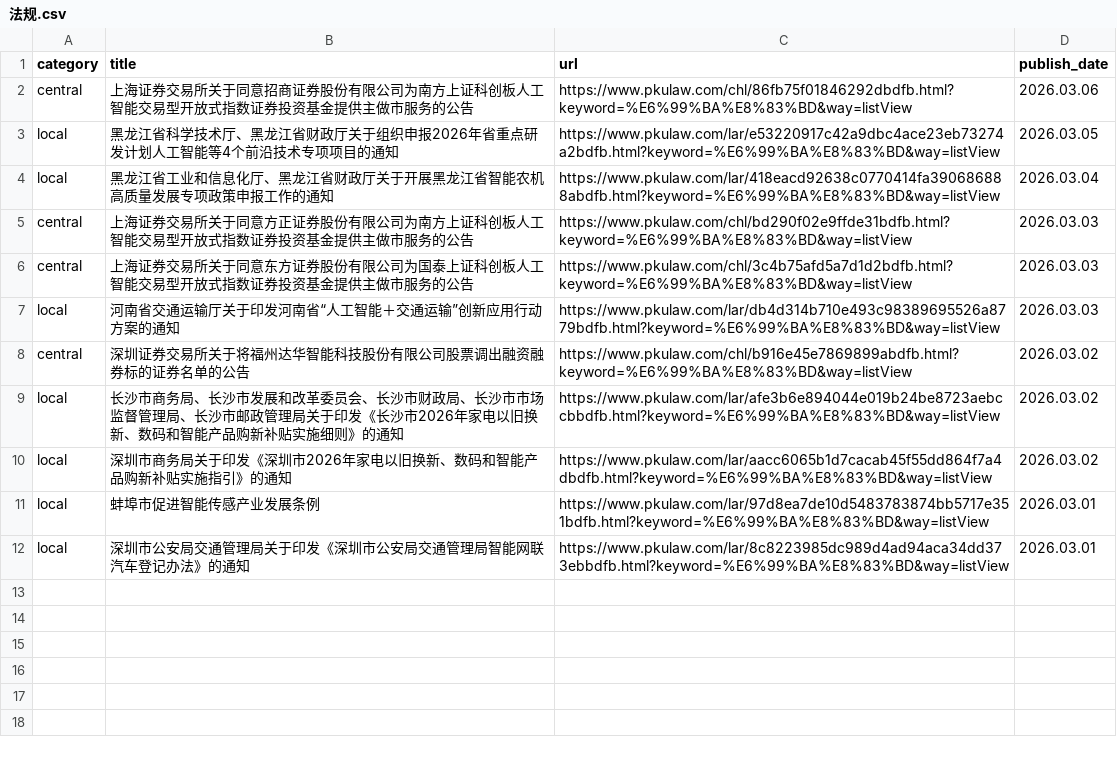
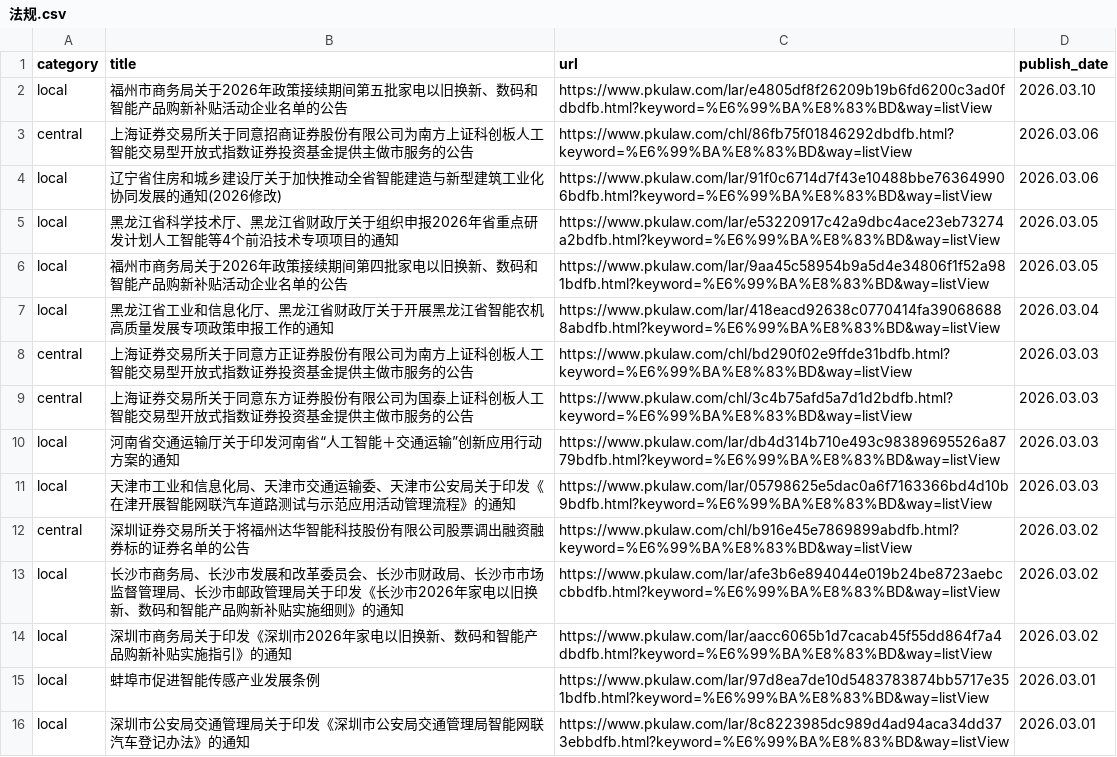
Before and after one commit to youngfish42/law_query, a CSV file: 法规.csv, drawn as a sheet; the diff names each change by its address in the sheet, - before the commit and + after, or states it on an @@ line.

```diff
--- a/法规.csv
+++ b/法规.csv
+row 2: local | 福州市商务局关于2026年政策接续期间第五批家电以旧换新、数码和智能产品购新补贴活动企业名单的公告 | https://www.pkulaw.com/lar/e4805df8f26209b19b6fd6200c3ad0fdbdfb.html?keyword=%E6%99%BA%E8%83%BD&way=listView | 2026.03.10
+row 4: local | 辽宁省住房和城乡建设厅关于加快推动全省智能建造与新型建筑工业化协同发展的通知(2026修改) | https://www.pkulaw.com/lar/91f0c6714d7f43e10488bbe763649906bdfb.html?keyword=%E6%99%BA%E8%83%BD&way=listView | 2026.03.06
+row 6: local | 福州市商务局关于2026年政策接续期间第四批家电以旧换新、数码和智能产品购新补贴活动企业名单的公告 | https://www.pkulaw.com/lar/9aa45c58954b9a5d4e34806f1f52a981bdfb.html?keyword=%E6%99%BA%E8%83%BD&way=listView | 2026.03.05
+row 11: local | 天津市工业和信息化局、天津市交通运输委、天津市公安局关于印发《在津开展智能网联汽车道路测试与示范应用活动管理流程》的通知 | https://www.pkulaw.com/lar/05798625e5dac0a6f7163366bd4d10b9bdfb.html?keyword=%E6%99%BA%E8%83%BD&way=listView | 2026.03.03
```
Also changed, not shown: 1 other file.
